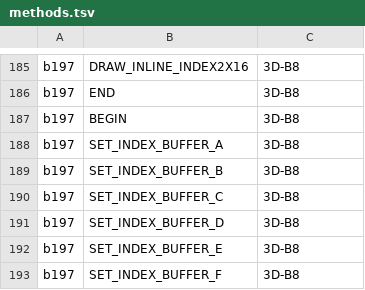
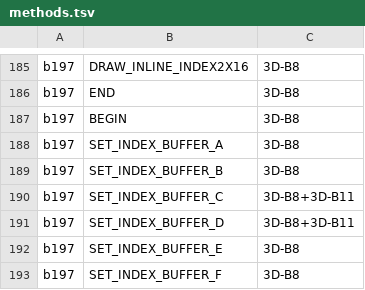
Before and after one commit to brunostjohn/ios-on-switch-lmao, a TSV file: kits/SwitchGM20B/caps/methods.tsv, drawn as a sheet; only a part is shown, gaps mark what is left out.

```diff
--- a/kits/SwitchGM20B/caps/methods.tsv
+++ b/kits/SwitchGM20B/caps/methods.tsv
@@ -189,4 +189,4 @@ b197	SET_INDEX_BUFFER_A	3D-B8
 b197	SET_INDEX_BUFFER_B	3D-B8
-b197	SET_INDEX_BUFFER_C	3D-B8
-b197	SET_INDEX_BUFFER_D	3D-B8
+b197	SET_INDEX_BUFFER_C	3D-B8+3D-B11
+b197	SET_INDEX_BUFFER_D	3D-B8+3D-B11
 b197	SET_INDEX_BUFFER_E	3D-B8
```
Also changed, not shown: kits/SwitchGM20B/caps/features.tsv, 10 other files.
